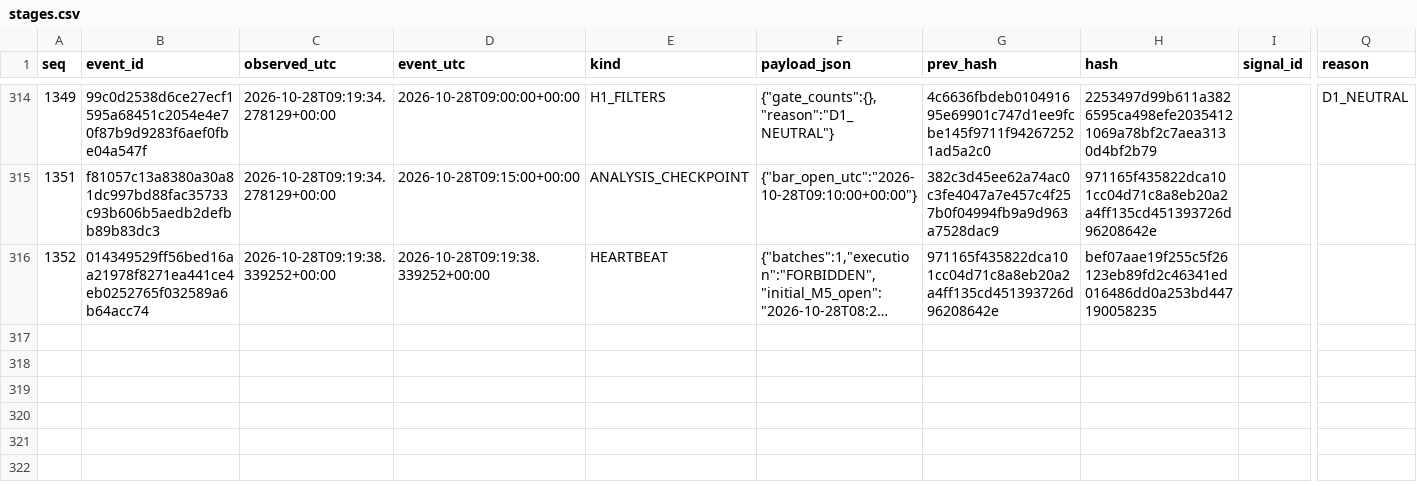
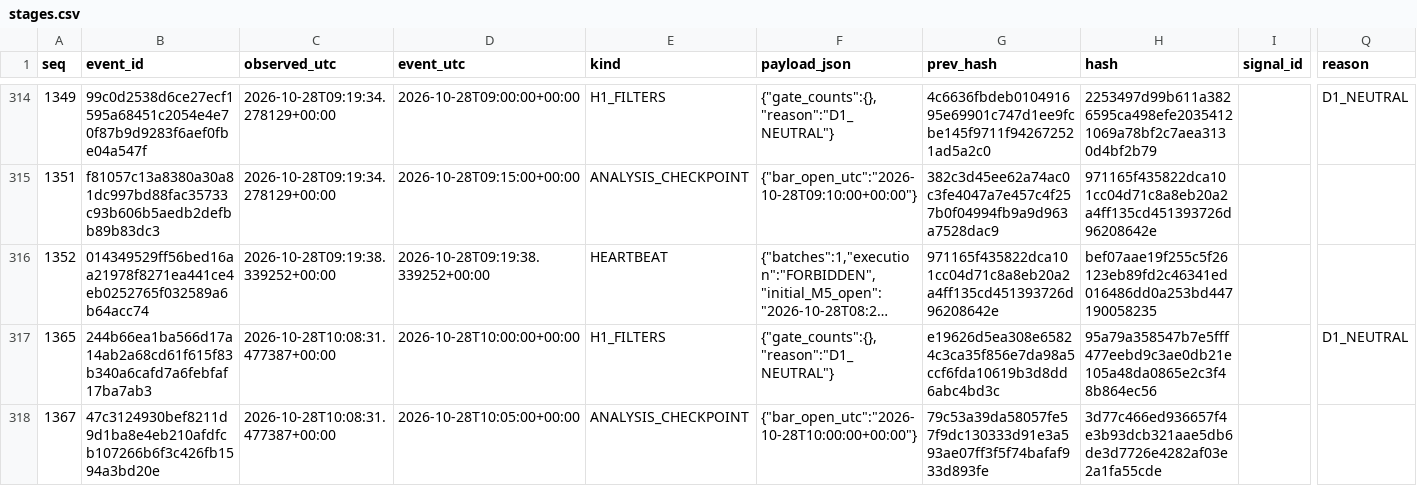
Before and after one commit to cardenm1/fx-signals-bot, a CSV file: session/stages.csv, drawn as a sheet; only a part is shown, gaps mark what is left out; long unchanged cells end in …; rows hold the shown columns only; the diff covers the shown part only; the diff names each change by its address in the sheet, - before the commit and + after, or states it on an @@ line.

```diff
--- a/session/stages.csv
+++ b/session/stages.csv
+row 317: 1365 | 244b66ea1ba566d17a14ab2a68cd61f615f83b340a6cafd7a6febfaf17ba7ab3 | 2026-10-28T10:08:31.477387+00:00 | 2026-10-28T10:00:00+00:00 | H1_FILTERS | {"gate_counts":{},"reason":"D1_NEUTRAL"} | e19626d5ea308e65824c3ca35f856e7da98a5ccf6fda10619b3d8dd6abc4bd3c | 95a79a358547b7e5fff477eebd9c3ae0db21e105a48da0865e2c3f48b864ec56 |  | D1_NEUTRAL
+row 318: 1367 | 47c3124930bef8211d9d1ba8e4eb210afdfcb107266b6f3c426fb1594a3bd20e | 2026-10-28T10:08:31.477387+00:00 | 2026-10-28T10:05:00+00:00 | ANALYSIS_CHECKPOINT | {"bar_open_utc":"2026-10-28T10:00:00+00:00"} | 79c53a39da58057fe57f9dc130333d91e3a593ae07ff3f5f74bafaf933d893fe | 3d77c466ed936657f4e3b93dcb321aae5db6de3d7726e4282af03e2a1fa55cde
```
Also changed, not shown: 1 added row elsewhere in this file, session/rejections.csv, 3 other files.
